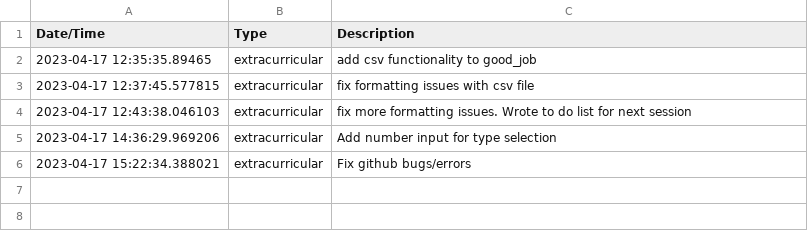
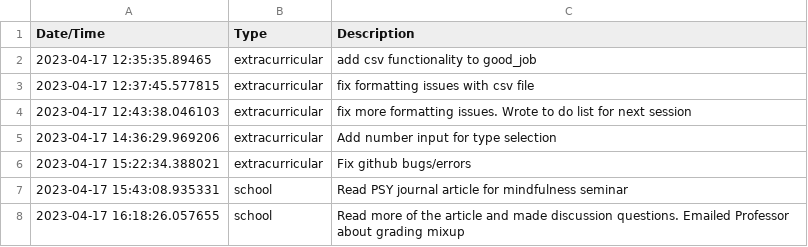
Before and after one commit to BrentMatoba/good_job, a CSV file: good_job/log.csv, drawn as a sheet.

```diff
--- a/good_job/log.csv
+++ b/good_job/log.csv
@@ -6 +6,3 @@ Date/Time, Type, Description
 2023-04-17 15:22:34.388021, extracurricular, Fix github bugs/errors
+2023-04-17 15:43:08.935331, school, Read PSY journal article for mindfulness seminar
+2023-04-17 16:18:26.057655, school, Read more of the article and made discussion questions. Emailed Professor about grading mixup
```
Also changed, not shown: 1 other file.
